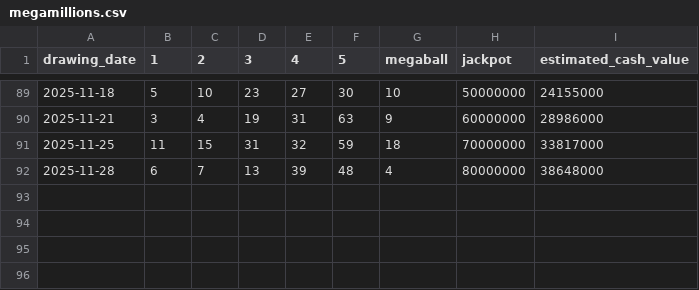
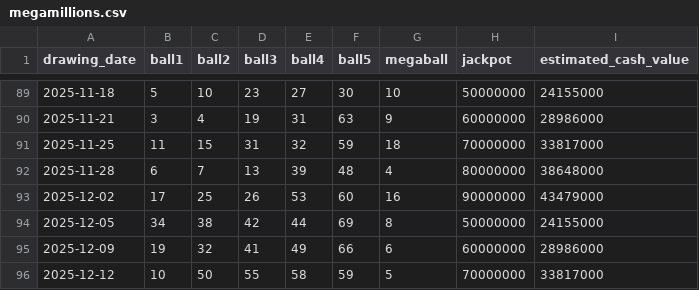
Before and after one commit to Luc-Sciammetta/Lottery-Application, a CSV file: megamillions.csv, drawn as a sheet; only a part is shown, gaps mark what is left out; the diff names each change by its address in the sheet, - before the commit and + after, or states it on an @@ line.

Commit message:
added more images and modified create dataset code

```diff
--- a/megamillions.csv
+++ b/megamillions.csv
-B1: 1
+B1: ball1
-C1: 2
+C1: ball2
-D1: 3
+D1: ball3
-E1: 4
+E1: ball4
-F1: 5
+F1: ball5
+row 93: 2025-12-02 | 17 | 25 | 26 | 53 | 60 | 16 | 90000000 | 43479000
+row 94: 2025-12-05 | 34 | 38 | 42 | 44 | 69 | 8 | 50000000 | 24155000
+row 95: 2025-12-09 | 19 | 32 | 41 | 49 | 66 | 6 | 60000000 | 28986000
+row 96: 2025-12-12 | 10 | 50 | 55 | 58 | 59 | 5 | 70000000 | 33817000
```
Also changed, not shown: 51 other files.
